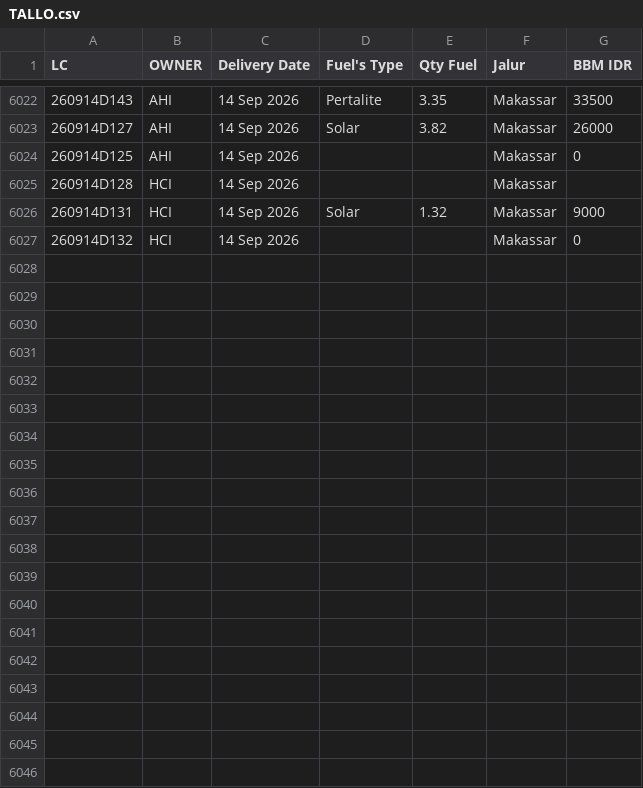
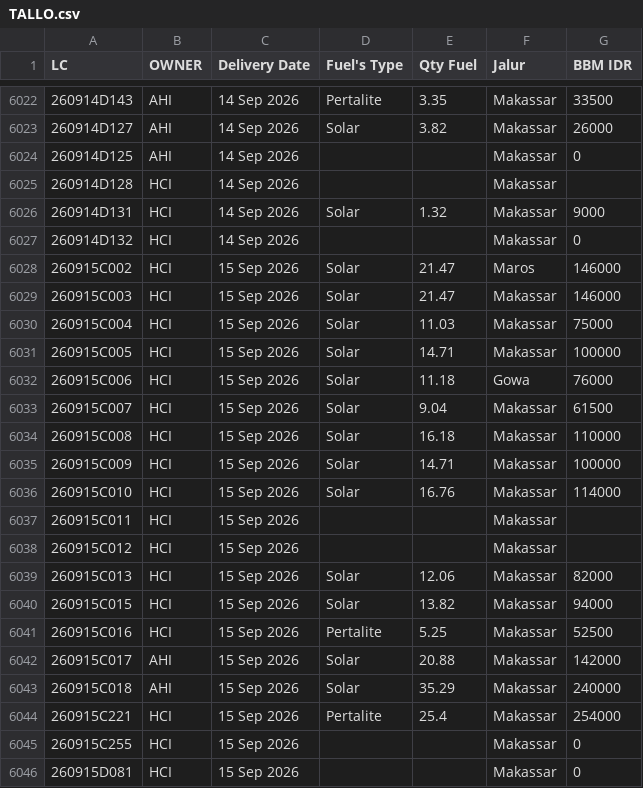
Before and after one commit to heylilyloops/Dashboard-Fuel-Usage-, a CSV file: data/TALLO.csv, drawn as a sheet; only a part is shown, gaps mark what is left out; the diff covers the shown part only; the diff names each change by its address in the sheet, - before the commit and + after, or states it on an @@ line.

```diff
--- a/data/TALLO.csv
+++ b/data/TALLO.csv
+row 6028: 260915C002 | HCI | 15 Sep 2026 | Solar | 21.47 | Maros | 146000
+row 6029: 260915C003 | HCI | 15 Sep 2026 | Solar | 21.47 | Makassar | 146000
+row 6030: 260915C004 | HCI | 15 Sep 2026 | Solar | 11.03 | Makassar | 75000
+row 6031: 260915C005 | HCI | 15 Sep 2026 | Solar | 14.71 | Makassar | 100000
+row 6032: 260915C006 | HCI | 15 Sep 2026 | Solar | 11.18 | Gowa | 76000
+row 6033: 260915C007 | HCI | 15 Sep 2026 | Solar | 9.04 | Makassar | 61500
+row 6034: 260915C008 | HCI | 15 Sep 2026 | Solar | 16.18 | Makassar | 110000
+row 6035: 260915C009 | HCI | 15 Sep 2026 | Solar | 14.71 | Makassar | 100000
+row 6036: 260915C010 | HCI | 15 Sep 2026 | Solar | 16.76 | Makassar | 114000
+row 6037: 260915C011 | HCI | 15 Sep 2026 |  |  | Makassar
+row 6038: 260915C012 | HCI | 15 Sep 2026 |  |  | Makassar
+row 6039: 260915C013 | HCI | 15 Sep 2026 | Solar | 12.06 | Makassar | 82000
+row 6040: 260915C015 | HCI | 15 Sep 2026 | Solar | 13.82 | Makassar | 94000
+row 6041: 260915C016 | HCI | 15 Sep 2026 | Pertalite | 5.25 | Makassar | 52500
+row 6042: 260915C017 | AHI | 15 Sep 2026 | Solar | 20.88 | Makassar | 142000
+row 6043: 260915C018 | AHI | 15 Sep 2026 | Solar | 35.29 | Makassar | 240000
+row 6044: 260915C221 | HCI | 15 Sep 2026 | Pertalite | 25.4 | Makassar | 254000
+row 6045: 260915C255 | HCI | 15 Sep 2026 |  |  | Makassar | 0
+row 6046: 260915D081 | HCI | 15 Sep 2026 |  |  | Makassar | 0
```
Also changed, not shown: 9 added rows elsewhere in this file, data/HCI_CIKUPA.csv, data/KLS_JABABEKA.csv, 16 other files.
